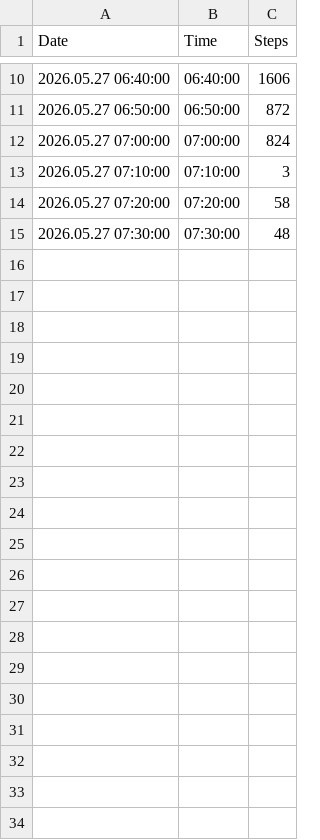
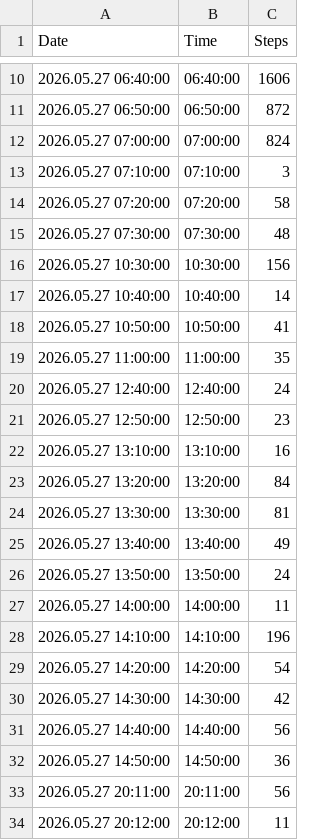
Before and after one commit to santhoshkumar/steps-data, a CSV file: data/live.csv, drawn as a sheet; only a part is shown, gaps mark what is left out; the diff covers the shown part only.

Commit message:
Update Live Steps Data - 2026-05-27T21:53:57.383+05:30

```diff
--- a/data/live.csv
+++ b/data/live.csv
@@ -15 +15,20 @@ Date,Time,Steps
 2026.05.27 07:30:00,07:30:00,48
+2026.05.27 10:30:00,10:30:00,156
+2026.05.27 10:40:00,10:40:00,14
+2026.05.27 10:50:00,10:50:00,41
+2026.05.27 11:00:00,11:00:00,35
+2026.05.27 12:40:00,12:40:00,24
+2026.05.27 12:50:00,12:50:00,23
+2026.05.27 13:10:00,13:10:00,16
+2026.05.27 13:20:00,13:20:00,84
+2026.05.27 13:30:00,13:30:00,81
+2026.05.27 13:40:00,13:40:00,49
+2026.05.27 13:50:00,13:50:00,24
+2026.05.27 14:00:00,14:00:00,11
+2026.05.27 14:10:00,14:10:00,196
+2026.05.27 14:20:00,14:20:00,54
+2026.05.27 14:30:00,14:30:00,42
+2026.05.27 14:40:00,14:40:00,56
+2026.05.27 14:50:00,14:50:00,36
+2026.05.27 20:11:00,20:11:00,56
+2026.05.27 20:12:00,20:12:00,11
```
Also changed, not shown: 17 added rows elsewhere in this file.
